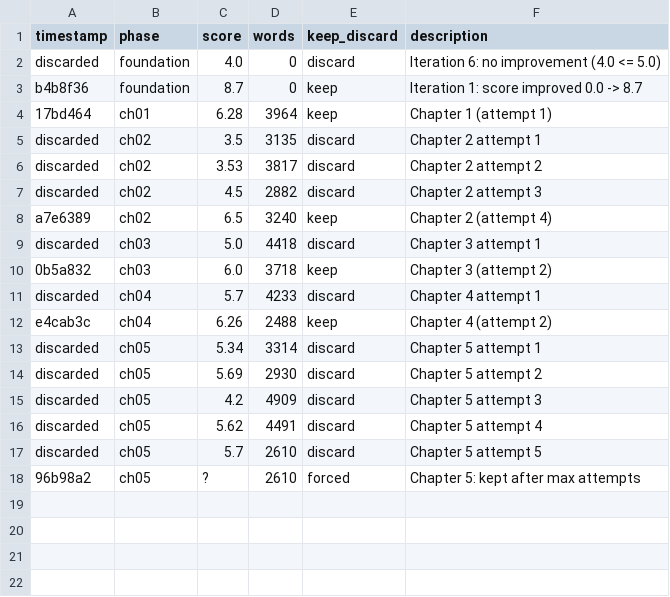
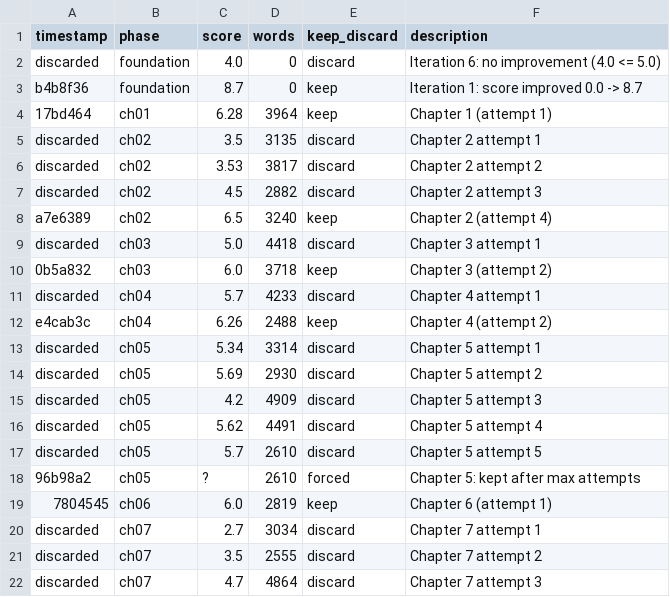
Before and after one commit to aleemerich/autobook, a TSV file: results.tsv, drawn as a sheet; the diff names each change by its address in the sheet, - before the commit and + after, or states it on an @@ line.

Commit message:
ch07: best-effort after 5 attempts

```diff
--- a/results.tsv
+++ b/results.tsv
+row 19: 7804545 | ch06 | 6.0 | 2819 | keep | Chapter 6 (attempt 1)
+row 20: discarded | ch07 | 2.7 | 3034 | discard | Chapter 7 attempt 1
+row 21: discarded | ch07 | 3.5 | 2555 | discard | Chapter 7 attempt 2
+row 22: discarded | ch07 | 4.7 | 4864 | discard | Chapter 7 attempt 3
```
Also changed, not shown: 2 other files.
